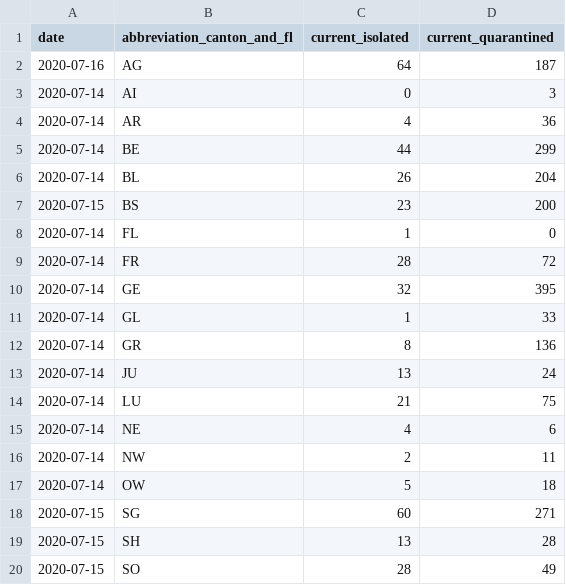
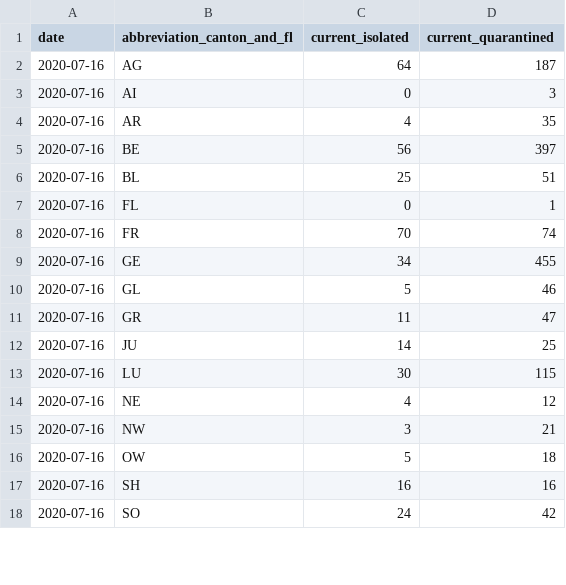
Before and after one commit to rsalzer/COVID_19_BAG, a CSV file: data/current_isolated.csv, drawn as a sheet; only a part is shown; the diff covers the shown part only.

```diff
--- a/data/current_isolated.csv
+++ b/data/current_isolated.csv
@@ -2,19 +2,17 @@ date,abbreviation_canton_and_fl,current_isolated,current_quarantined
 2020-07-16,AG,64,187
-2020-07-14,AI,0,3
-2020-07-14,AR,4,36
-2020-07-14,BE,44,299
-2020-07-14,BL,26,204
-2020-07-15,BS,23,200
-2020-07-14,FL,1,0
-2020-07-14,FR,28,72
-2020-07-14,GE,32,395
-2020-07-14,GL,1,33
-2020-07-14,GR,8,136
-2020-07-14,JU,13,24
-2020-07-14,LU,21,75
-2020-07-14,NE,4,6
-2020-07-14,NW,2,11
-2020-07-14,OW,5,18
-2020-07-15,SG,60,271
-2020-07-15,SH,13,28
-2020-07-15,SO,28,49
+2020-07-16,AI,0,3
+2020-07-16,AR,4,35
+2020-07-16,BE,56,397
+2020-07-16,BL,25,51
+2020-07-16,FL,0,1
+2020-07-16,FR,70,74
+2020-07-16,GE,34,455
+2020-07-16,GL,5,46
+2020-07-16,GR,11,47
+2020-07-16,JU,14,25
+2020-07-16,LU,30,115
+2020-07-16,NE,4,12
+2020-07-16,NW,3,21
+2020-07-16,OW,5,18
+2020-07-16,SH,16,16
+2020-07-16,SO,24,42
```
Also changed, not shown: 1 removed row and 20 edited cells elsewhere in this file, data/allagesdetails.csv, data/casesPerCanton.csv, 5 other files.
